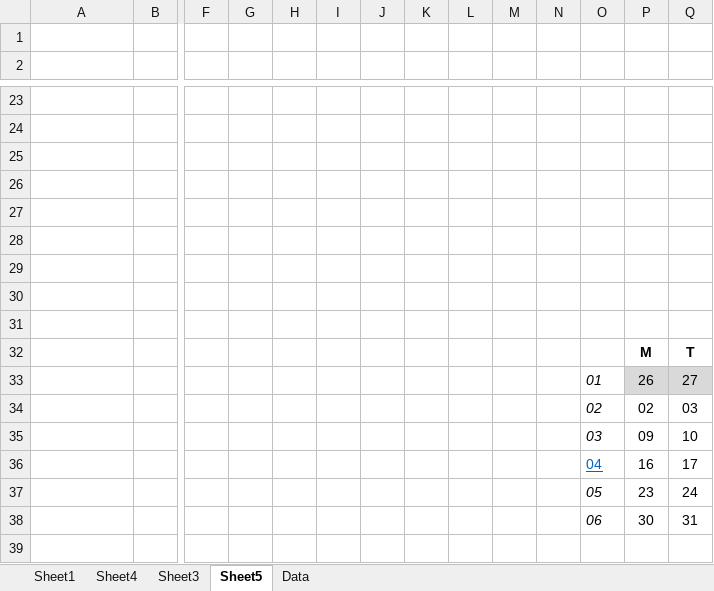
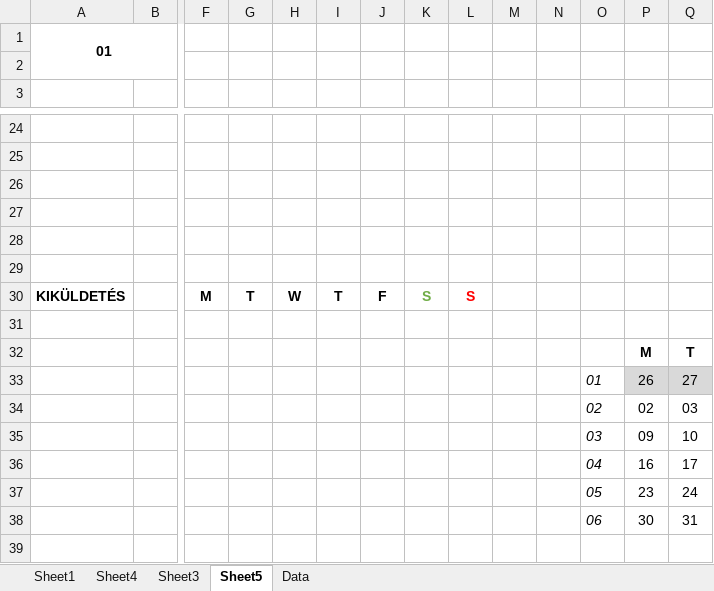
Before and after one commit to devilinside71/Onyx-Boox-Air-2-Plus-Templates, an Excel workbook: Calendar/CalTL_v02.xlsm, sheet Sheet5, drawn as a sheet; only a part is shown, gaps mark what is left out; values as stored, in another font and other column widths than the file's, no borders; removed rows and columns are numbered as before the commit, all else as after; rows hold the shown columns only; the diff names each change by its address in the sheet, - before the commit and + after, or states it on an @@ line.

```diff
--- a/Calendar/CalTL_v02.xlsm (sheet Sheet5)
+++ b/Calendar/CalTL_v02.xlsm (sheet Sheet5)
+row 1: 01
-row 30: (empty)
+row 30: KIKÜLDETÉS |  | M | T | W | T | F | S | S
-row 30: (empty)
@@ O36 italic: off → on, underline: on → off, text colour: #0563C1 → black @@
```
Also changed, not shown: 1 other file.
